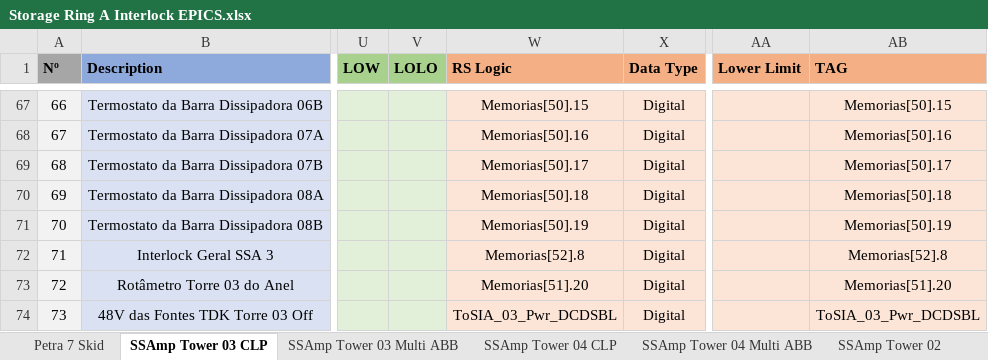
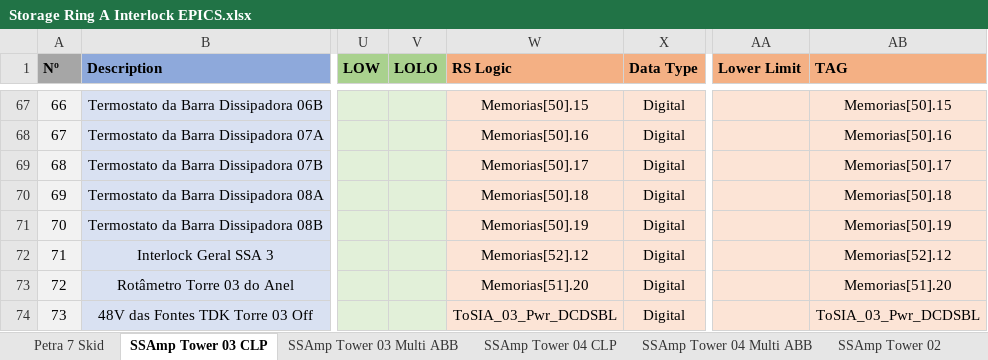
Before and after one commit to lnls-sirius/etherip-ioc, an Excel workbook: etc/spreadsheets/Storage Ring A Interlock EPICS.xlsx, sheet SSAmp Tower 03 CLP, drawn as a sheet; only a part is shown, gaps mark what is left out; values as stored, in another font and other column widths than the file's, no borders; table styles not drawn; the diff names each change by its address in the sheet, - before the commit and + after, or states it on an @@ line.

Commit message:
Update tower 3 and 4 IOC

```diff
--- a/etc/spreadsheets/Storage Ring A Interlock EPICS.xlsx (sheet SSAmp Tower 03 CLP)
+++ b/etc/spreadsheets/Storage Ring A Interlock EPICS.xlsx (sheet SSAmp Tower 03 CLP)
-W72 (RS Logic): Memorias[52].8
+W72 (RS Logic): Memorias[52].12
-AB72 (TAG): Memorias[52].8
+AB72 (TAG): Memorias[52].12
```
Also changed, not shown: sheet SSAmp Tower 04 CLP, other sheet tabs, 6 other files.
